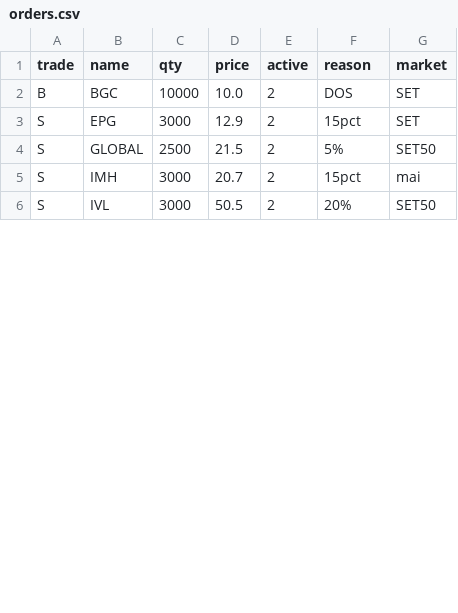
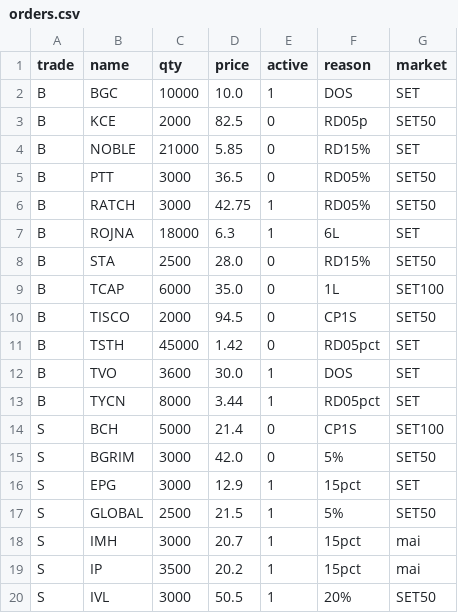
Before and after one commit to santimcs/A8, a CSV file: Data/orders.csv, drawn as a sheet; only a part is shown; the diff covers the shown part only.

```diff
--- a/Data/orders.csv
+++ b/Data/orders.csv
@@ -1,6 +1,20 @@
 trade,name,qty,price,active,reason,market
-B,BGC,10000,10.0,2,DOS,SET
-S,EPG,3000,12.9,2,15pct,SET
-S,GLOBAL,2500,21.5,2,5%,SET50
-S,IMH,3000,20.7,2,15pct,mai
-S,IVL,3000,50.5,2,20%,SET50
+B,BGC,10000,10.0,1,DOS,SET
+B,KCE,2000,82.5,0,RD05p,SET50
+B,NOBLE,21000,5.85,0,RD15%,SET
+B,PTT,3000,36.5,0,RD05%,SET50
+B,RATCH,3000,42.75,1,RD05%,SET50
+B,ROJNA,18000,6.3,1,6L,SET
+B,STA,2500,28.0,0,RD15%,SET50
+B,TCAP,6000,35.0,0,1L,SET100
+B,TISCO,2000,94.5,0,CP1S,SET50
+B,TSTH,45000,1.42,0,RD05pct,SET
+B,TVO,3600,30.0,1,DOS,SET
+B,TYCN,8000,3.44,1,RD05pct,SET
+S,BCH,5000,21.4,0,CP1S,SET100
+S,BGRIM,3000,42.0,0,5%,SET50
+S,EPG,3000,12.9,1,15pct,SET
+S,GLOBAL,2500,21.5,1,5%,SET50
+S,IMH,3000,20.7,1,15pct,mai
+S,IP,3500,20.2,1,15pct,mai
+S,IVL,3000,50.5,1,20%,SET50
```
Also changed, not shown: 6 added rows and 3 edited cells elsewhere in this file, Data/consensus.csv, Data/daily-sales.csv, 9 other files.
